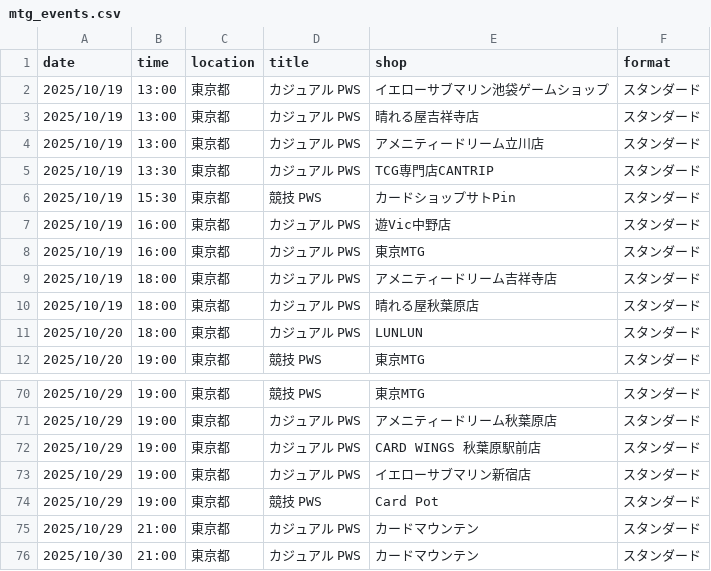
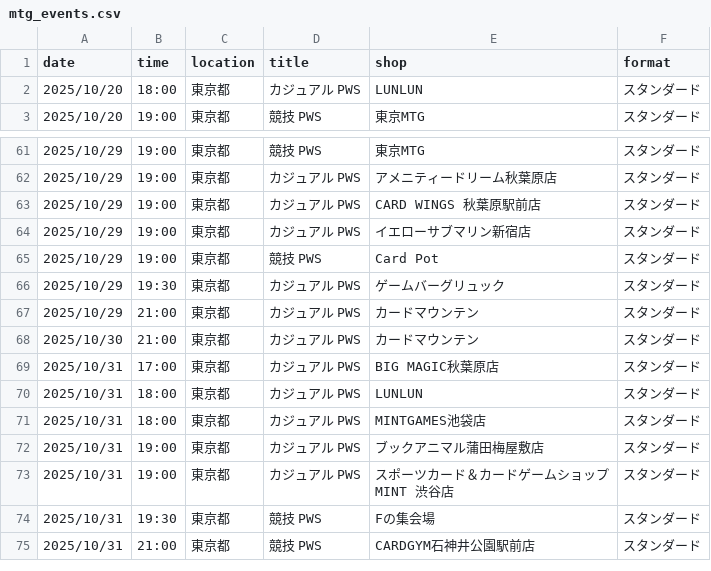
Before and after one commit to wakame1367/mtg_official_event_scraper, a CSV file: mtg_events.csv, drawn as a sheet; only a part is shown, gaps mark what is left out; the shorter side is filled out with more unchanged rows.

Commit message:
docs: Auto-update MTG events calendar [skip ci] 9ed999b9b4177d3915394fd37ac54a7e7030161e

```diff
--- a/mtg_events.csv
+++ b/mtg_events.csv
@@ -1,11 +1,2 @@
 date,time,location,title,shop,format
-2025/10/19,13:00,東京都,カジュアル PWS,イエローサブマリン池袋ゲームショップ,スタンダード
-2025/10/19,13:00,東京都,カジュアル PWS,晴れる屋吉祥寺店,スタンダード
-2025/10/19,13:00,東京都,カジュアル PWS,アメニティードリーム立川店,スタンダード
-2025/10/19,13:30,東京都,カジュアル PWS,TCG専門店CANTRIP,スタンダード
-2025/10/19,15:30,東京都,競技 PWS,カードショップサトPin,スタンダード
-2025/10/19,16:00,東京都,カジュアル PWS,遊Vic中野店,スタンダード
-2025/10/19,16:00,東京都,カジュアル PWS,東京MTG,スタンダード
-2025/10/19,18:00,東京都,カジュアル PWS,アメニティードリーム吉祥寺店,スタンダード
-2025/10/19,18:00,東京都,カジュアル PWS,晴れる屋秋葉原店,スタンダード
 2025/10/20,18:00,東京都,カジュアル PWS,LUNLUN,スタンダード
@@ -74,2 +65,3 @@
 2025/10/29,19:00,東京都,競技 PWS,Card Pot,スタンダード
+2025/10/29,19:30,東京都,カジュアル PWS,ゲームバーグリュック,スタンダード
 2025/10/29,21:00,東京都,カジュアル PWS,カードマウンテン,スタンダード
```
Also changed, not shown: mtg_events_latest.csv, 2 other files.
